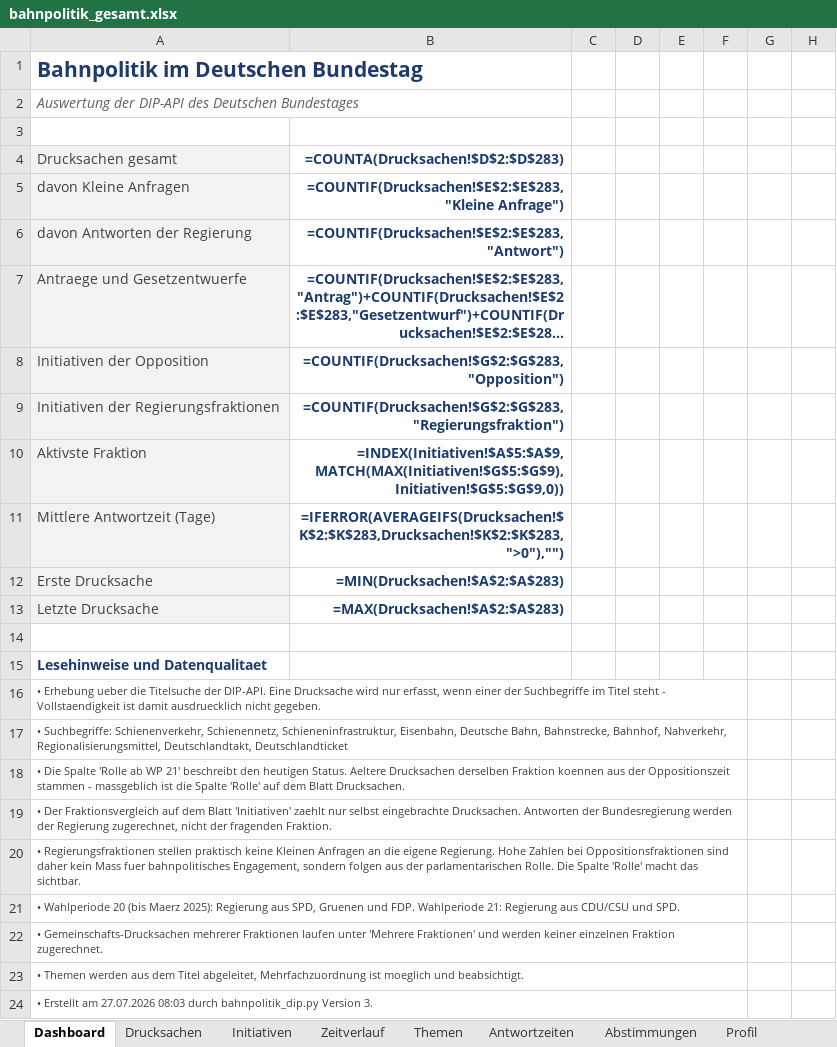
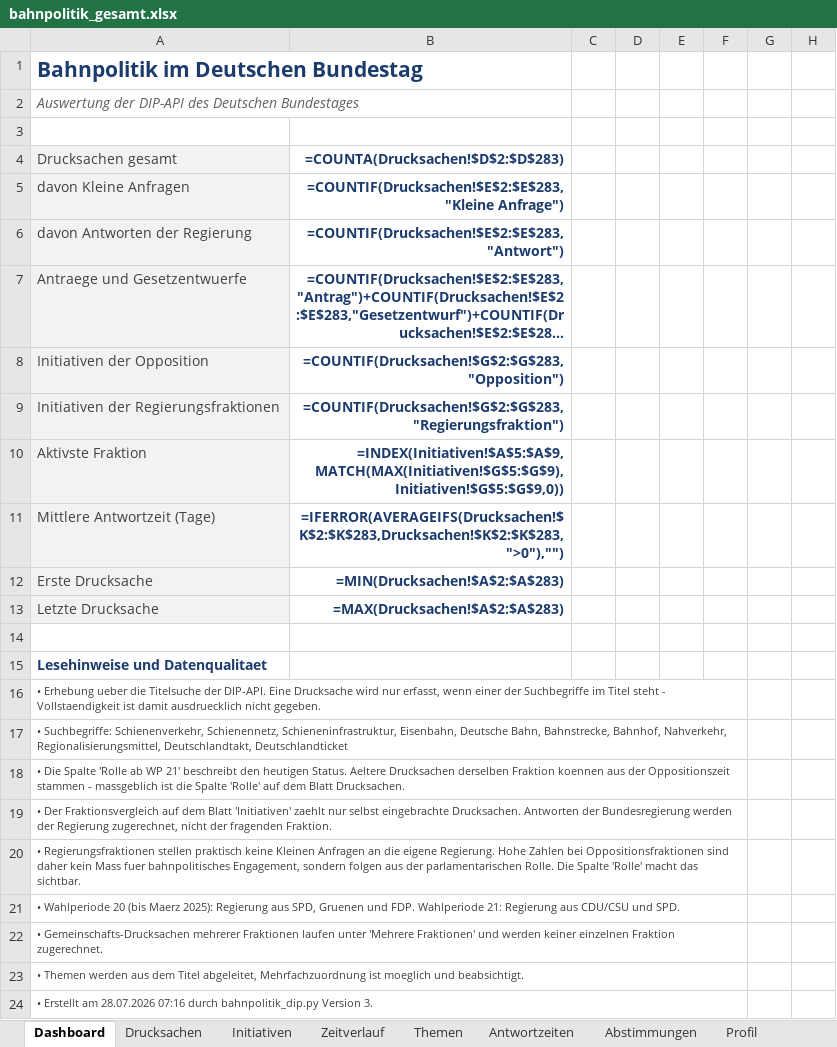
Before and after one commit to Penetrationpasi-hub/DIP-API, an Excel workbook: bahnpolitik_gesamt.xlsx, sheet Dashboard, drawn as a sheet; only a part is shown; long unchanged cells end in …; values as stored, in another font and other column widths than the file's, no borders; formulas without a stored value are shown as written; charts and pictures not drawn; the diff names each change by its address in the sheet, - before the commit and + after, or states it on an @@ line.

```diff
--- a/bahnpolitik_gesamt.xlsx (sheet Dashboard)
+++ b/bahnpolitik_gesamt.xlsx (sheet Dashboard)
-A24 (Drucksachen gesamt): …Erstellt am 27.07.2026 08:03 durch bahnpolitik_dip.py…
+A24 (Drucksachen gesamt): …Erstellt am 28.07.2026 07:16 durch bahnpolitik_dip.py…
```
